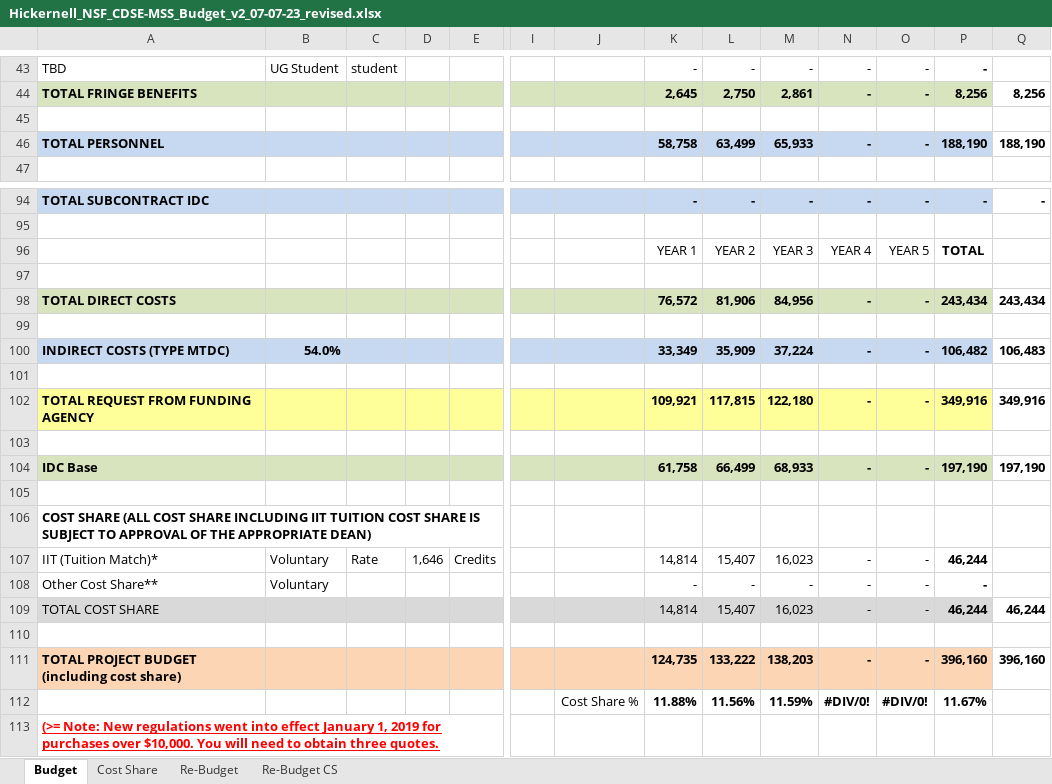
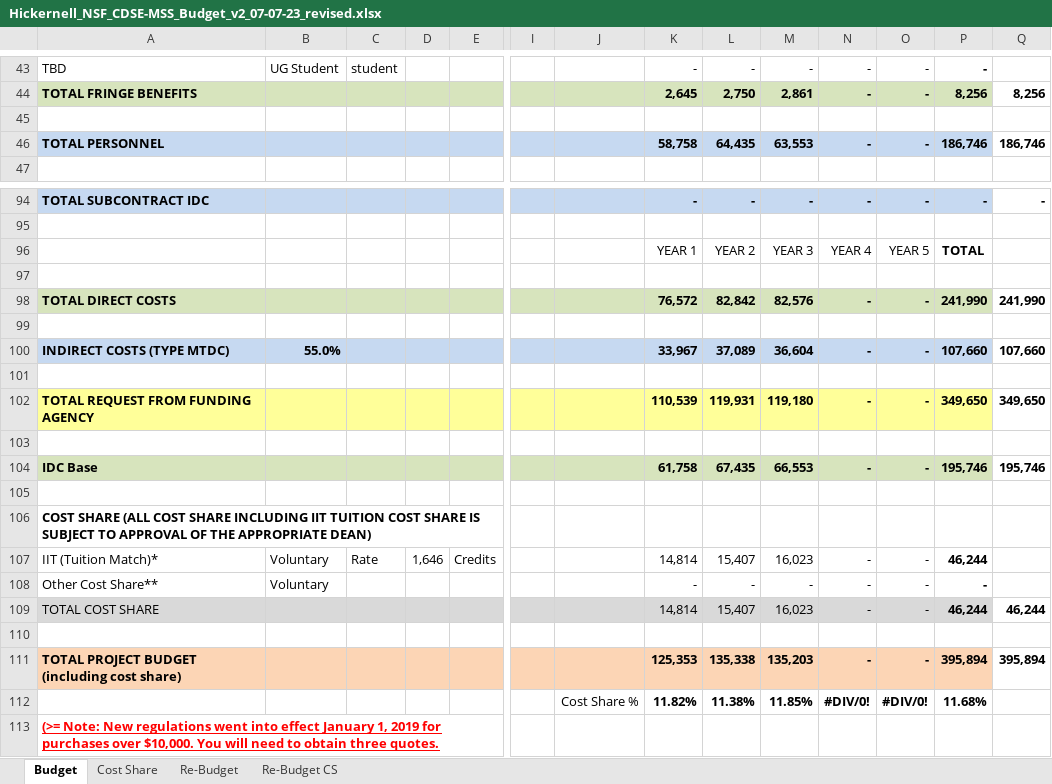
Before and after one commit to fjhickernell/NSF_2020_CDSE_MSS, an Excel workbook: Budget_and_Justification/2022 Budget/Hickernell_NSF_CDSE-MSS_Budget_v2_07-07-23_revised.xlsx, sheet Budget, drawn as a sheet; only a part is shown, gaps mark what is left out; values as stored, in another font and other column widths than the file's, no borders; conditional formats not drawn; removed rows and columns are numbered as before the commit, all else as after; rows hold the shown columns only; the diff covers the shown part only; the diff names each change by its address in the sheet, - before the commit and + after, or states it on an @@ line.

Commit message:
Home computer update

```diff
--- a/Budget_and_Justification/2022 Budget/Hickernell_NSF_CDSE-MSS_Budget_v2_07-07-23_revised.xlsx (sheet Budget)
+++ b/Budget_and_Justification/2022 Budget/Hickernell_NSF_CDSE-MSS_Budget_v2_07-07-23_revised.xlsx (sheet Budget)
-L46: 63,499
+L46: 64,435
-M46: 65,933
+M46: 63,553
-P46: 188,190
+P46: 186,746
-Q46: 188,190
+Q46: 186,746
-L98: 81,906
+L98: 82,842
-M98: 84,956
+M98: 82,576
-P98: 243,434
+P98: 241,990
-Q98: 243,434
+Q98: 241,990
-B100: 54.0%
+B100: 55.0%
-K100: 33,349
+K100: 33,967
-L100: 35,909
+L100: 37,089
-M100: 37,224
+M100: 36,604
-P100: 106,482
+P100: 107,660
-Q100: 106,483
+Q100: 107,660
-K102: 109,921
+K102: 110,539
-L102: 117,815
+L102: 119,931
-M102: 122,180
+M102: 119,180
-P102: 349,916
+P102: 349,650
-Q102: 349,916
+Q102: 349,650
-L104: 66,499
+L104: 67,435
-M104: 68,933
+M104: 66,553
-P104: 197,190
+P104: 195,746
-Q104: 197,190
+Q104: 195,746
-K111: 124,735
+K111: 125,353
-L111: 133,222
+L111: 135,338
-M111: 138,203
+M111: 135,203
-P111: 396,160
+P111: 395,894
-Q111: 396,160
+Q111: 395,894
-row 112:  |  |  |  |  |  | Cost Share % | 11.88% | 11.56% | 11.59% | #DIV/0! | #DIV/0! | 11.67%
+row 112:  |  |  |  |  |  | Cost Share % | 11.82% | 11.38% | 11.85% | #DIV/0! | #DIV/0! | 11.68%
```
Also changed, not shown: 12 edited cells elsewhere in this sheet, sheet Re-Budget, sheet Cost Share, sheet Re-Budget CS.
